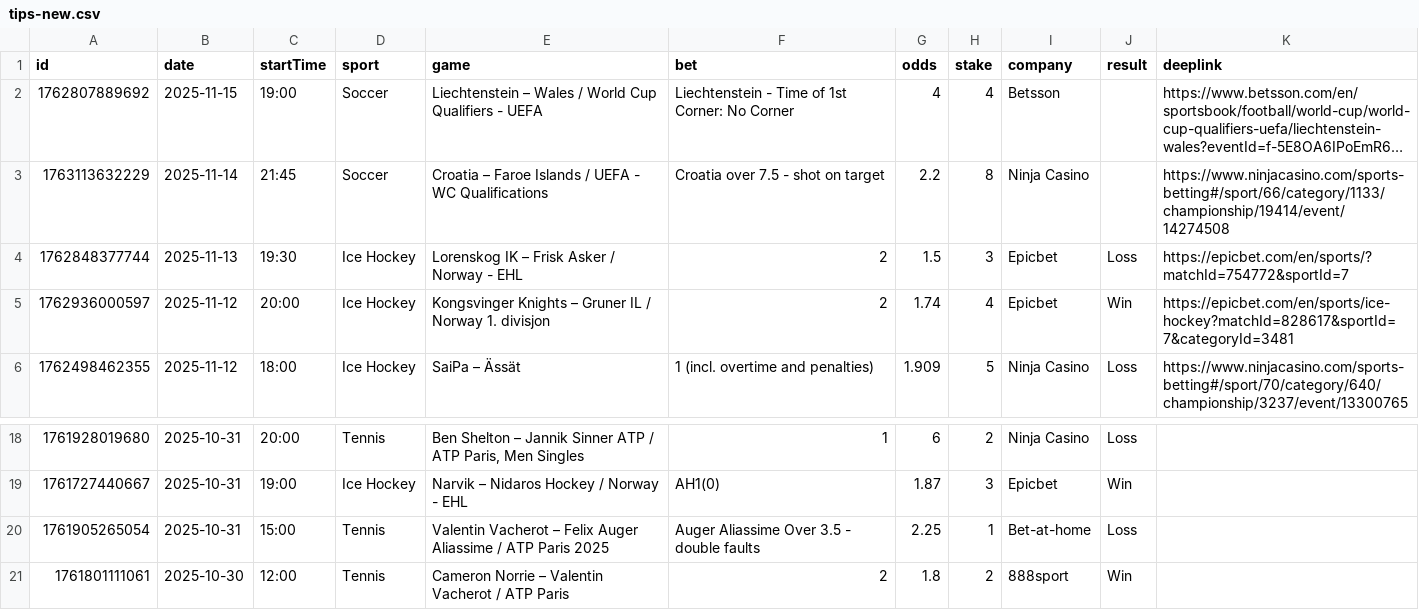
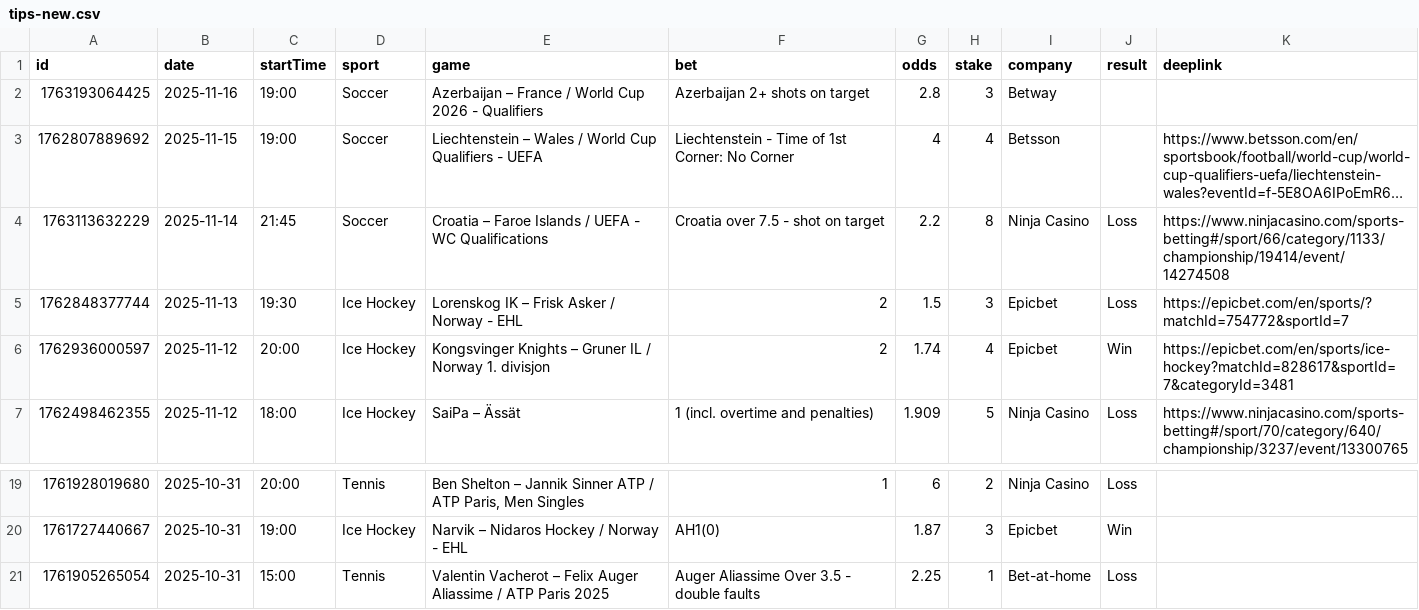
Before and after one commit to bjoorck/Bestvaluebets, a CSV file: tips-new.csv, drawn as a sheet; only a part is shown, gaps mark what is left out; long unchanged cells end in …; removed rows and columns are numbered as before the commit, all else as after; the diff names each change by its address in the sheet, - before the commit and + after, or states it on an @@ line.

```diff
--- a/tips-new.csv
+++ b/tips-new.csv
+row 2: 1763193064425 | 2025-11-16 | 19:00 | Soccer | Azerbaijan – France / World Cup 2026 - Qualifiers | Azerbaijan 2+ shots on target | 2.8 | 3 | Betway
-J4 (result): (empty)
+J4 (result): Loss
-row 21: 1761801111061 | 2025-10-30 | 12:00 | Tennis | Cameron Norrie – Valentin Vacherot / ATP Paris | 2 | 1.8 | 2 | 888sport | Win
```
Also changed, not shown: tips-older.csv, 1 other file.
